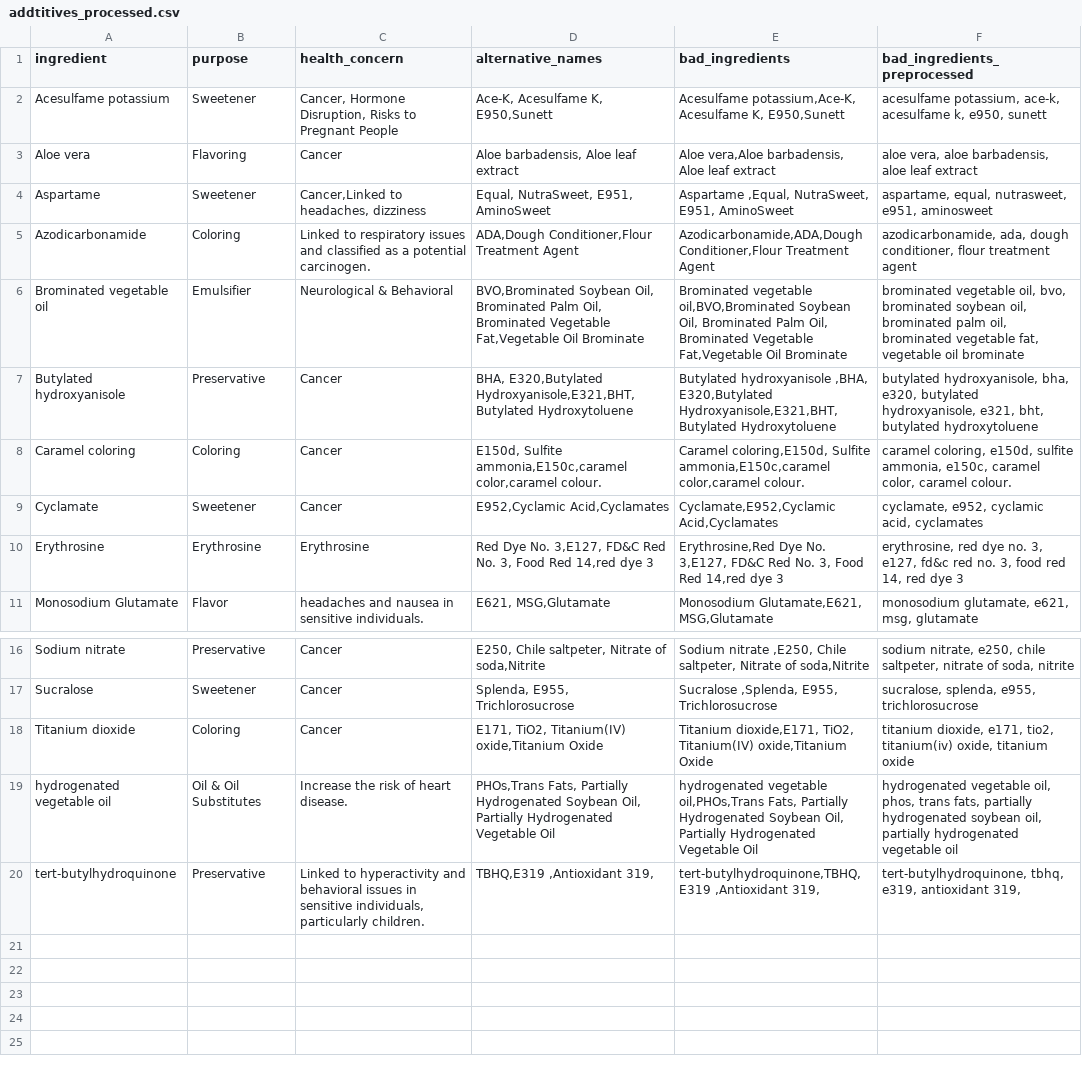
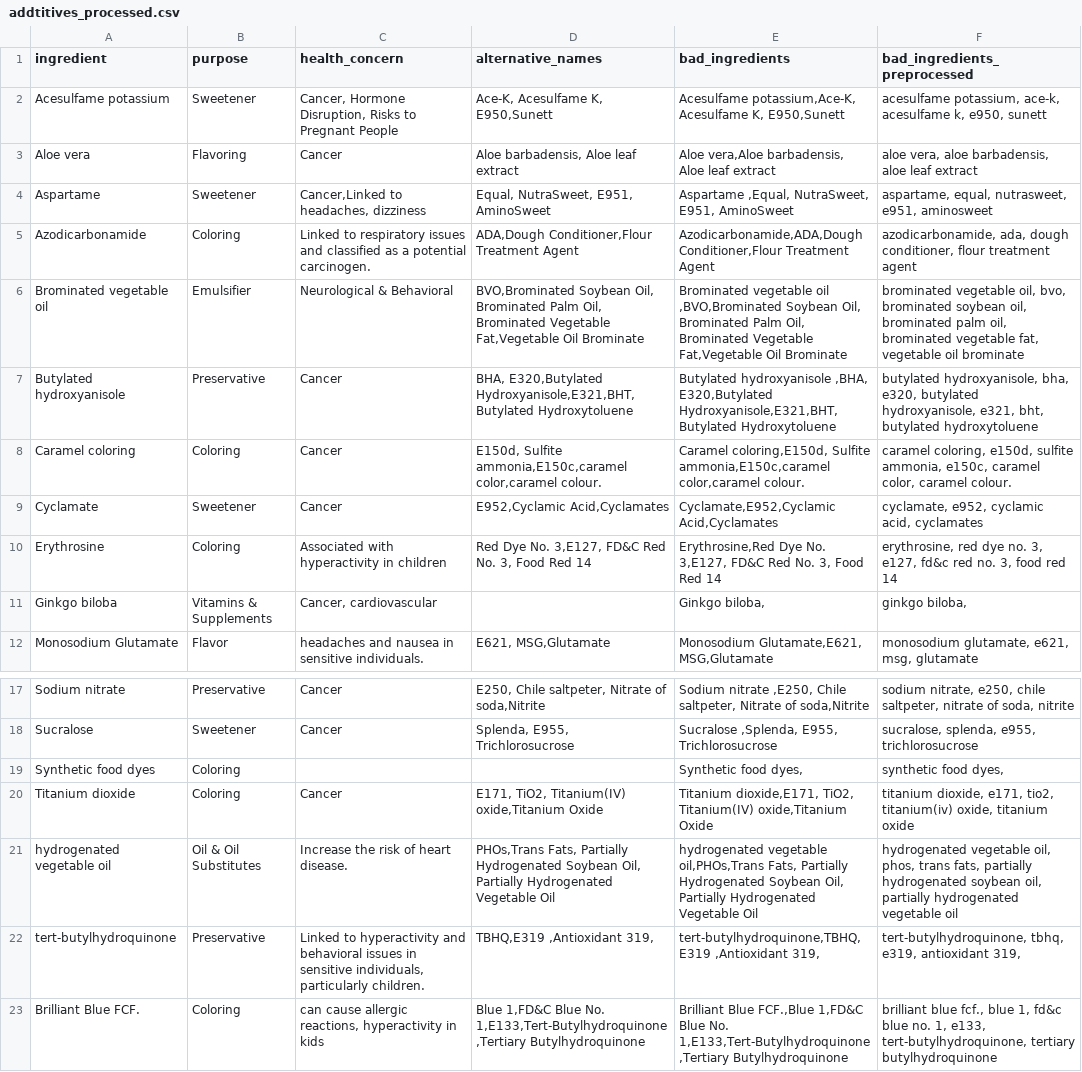
Before and after one commit to saima-abdullah/KnowYourBite, a CSV file: data/cleaned_data/addtitives_processed.csv, drawn as a sheet; only a part is shown, gaps mark what is left out; the diff names each change by its address in the sheet, - before the commit and + after, or states it on an @@ line.

Commit message:
Add files via upload

```diff
--- a/data/cleaned_data/addtitives_processed.csv
+++ b/data/cleaned_data/addtitives_processed.csv
-E6 (bad_ingredients): Brominated vegetable oil,BVO,Brominated Soybean Oil,…
+E6 (bad_ingredients): Brominated vegetable oil ,BVO,Brominated Soybean Oil,…
-B10 (purpose): Erythrosine
+B10 (purpose): Coloring
-C10 (health_concern): Erythrosine
+C10 (health_concern): Associated with hyperactivity in children
-D10 (alternative_names): …Food Red 14,red dye 3
+D10 (alternative_names): …Food Red 14
-E10 (bad_ingredients): …Food Red 14,red dye 3
+E10 (bad_ingredients): …Food Red 14
-F10 (bad_ingredients_preprocessed): …food red 14, red dye 3
+F10 (bad_ingredients_preprocessed): …food red 14
+row 11: Ginkgo biloba | Vitamins & Supplements | Cancer, cardiovascular |  | Ginkgo biloba, | ginkgo biloba,
+row 19: Synthetic food dyes | Coloring |  |  | Synthetic food dyes, | synthetic food dyes,
+row 23: Brilliant Blue FCF. | Coloring | can cause allergic reactions, hyperactivity in kids | Blue 1,FD&C Blue No. 1,E133,Tert-Butylhydroquinone,Tertiary Butylhydroquinone | Brilliant Blue FCF.,Blue 1,FD&C Blue No. 1,E133,Tert-Butylhydroquinone,Tertiary Butylhydroquinone | brilliant blue fcf., blue 1, fd&c blue no. 1, e133, tert-butylhydroquinone, tertiary butylhydroquinone
```
